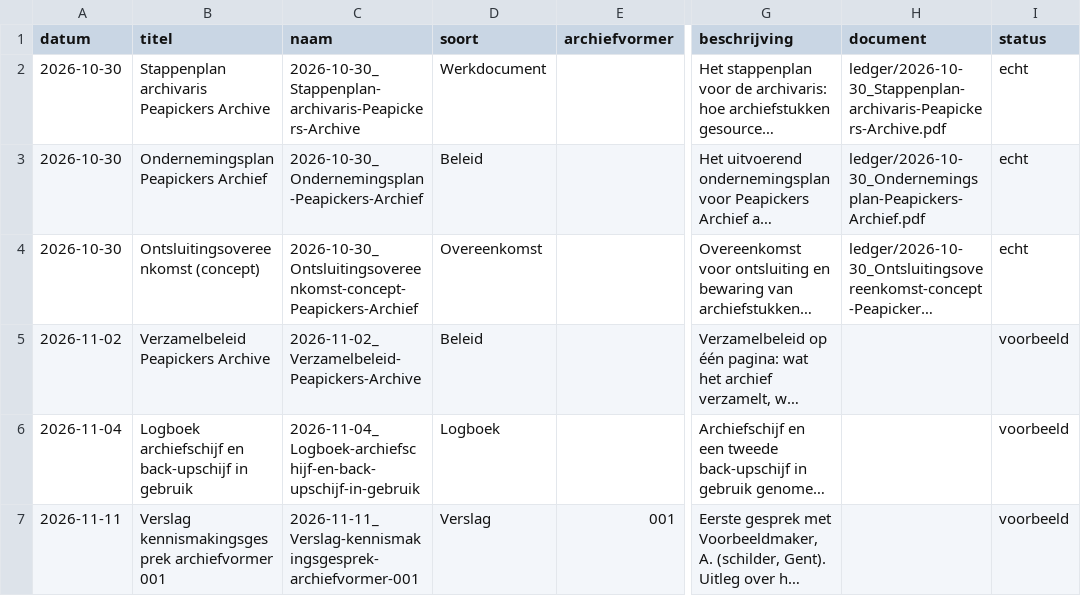
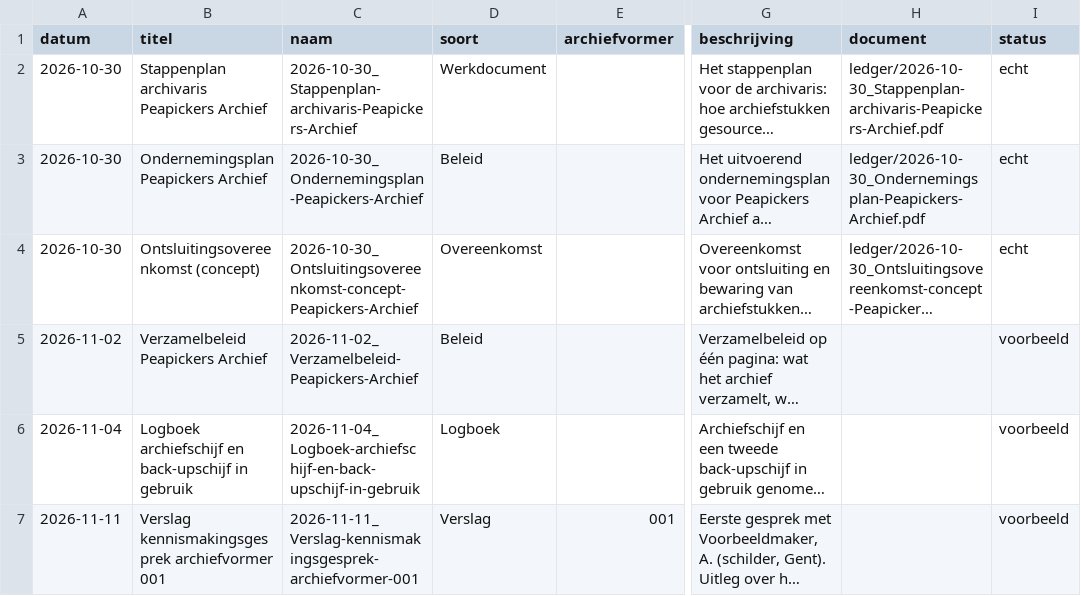
Before and after one commit to peapickers/peapickersarchief, a CSV file: _data/ledger.csv, drawn as a sheet; only a part is shown, gaps mark what is left out; long unchanged cells end in …; the diff names each change by its address in the sheet, - before the commit and + after, or states it on an @@ line.

```diff
--- a/_data/ledger.csv
+++ b/_data/ledger.csv
-B2 (titel): Stappenplan archivaris Peapickers Archive
+B2 (titel): Stappenplan archivaris Peapickers Archief
-C2 (naam): 2026-10-30_Stappenplan-archivaris-Peapickers-Archive
+C2 (naam): 2026-10-30_Stappenplan-archivaris-Peapickers-Archief
-H2 (document): ledger/2026-10-30_Stappenplan-archivaris-Peapickers-Archive.pdf
+H2 (document): ledger/2026-10-30_Stappenplan-archivaris-Peapickers-Archief.pdf
-B5 (titel): Verzamelbeleid Peapickers Archive
+B5 (titel): Verzamelbeleid Peapickers Archief
-C5 (naam): 2026-11-02_Verzamelbeleid-Peapickers-Archive
+C5 (naam): 2026-11-02_Verzamelbeleid-Peapickers-Archief
```
Also changed, not shown: _data/peapickers-archief.csv, 14 other files.
